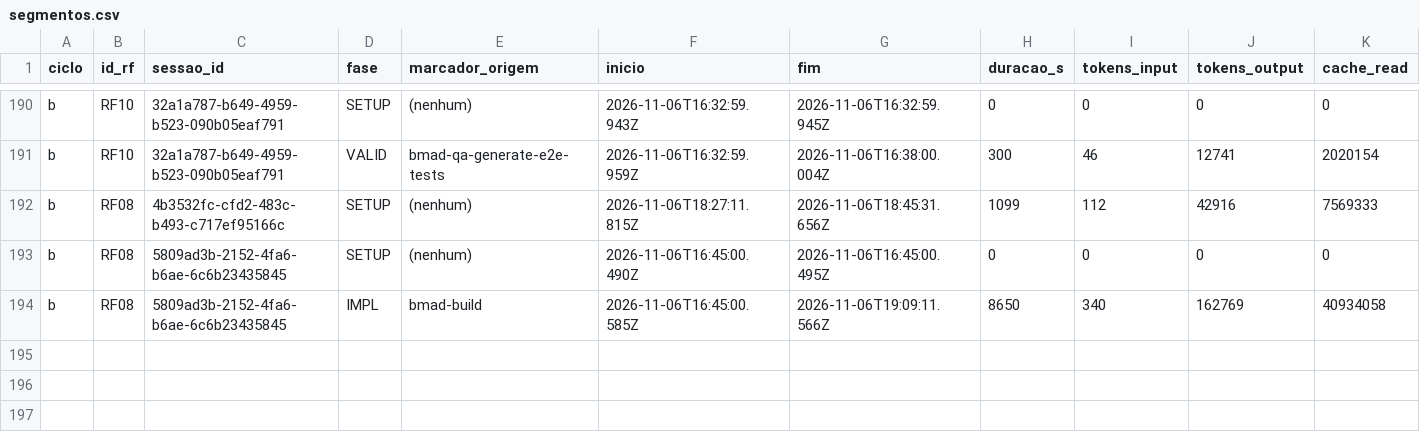
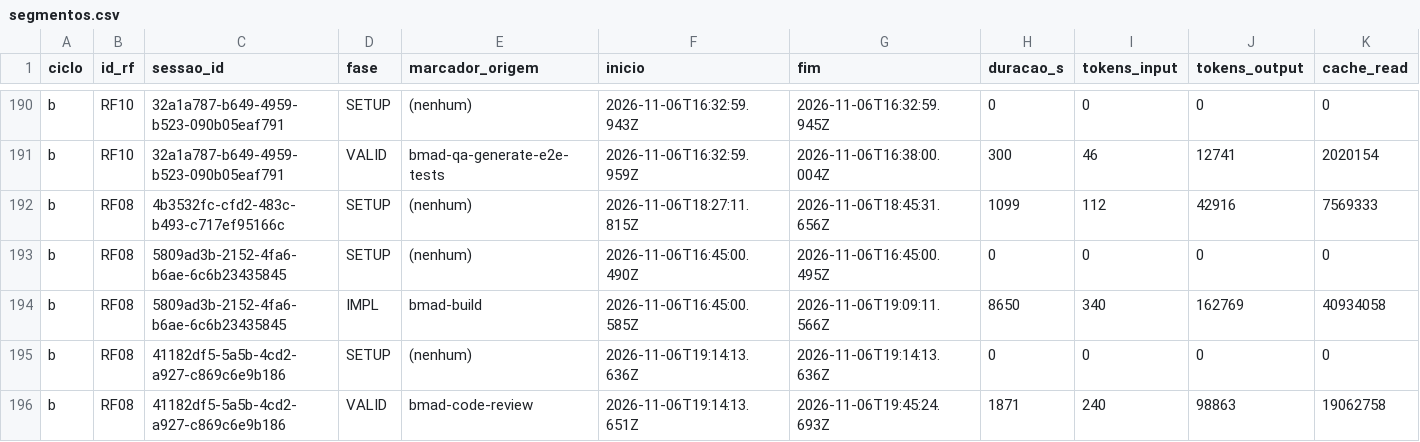
Before and after one commit to WagnerofDuarte/cerne-avaliacao, a CSV file: dados/cicloB/segmentos.csv, drawn as a sheet; only a part is shown, gaps mark what is left out; rows hold the shown columns only; the diff names each change by its address in the sheet, - before the commit and + after, or states it on an @@ line.

Commit message:
Dados ciclo B: RF08, bmad-code-review story 6.5

```diff
--- a/dados/cicloB/segmentos.csv
+++ b/dados/cicloB/segmentos.csv
+row 195: b | RF08 | 41182df5-5a5b-4cd2-a927-c869c6e9b186 | SETUP | (nenhum) | 2026-11-06T19:14:13.636Z | 2026-11-06T19:14:13.636Z | 0 | 0 | 0 | 0
+row 196: b | RF08 | 41182df5-5a5b-4cd2-a927-c869c6e9b186 | VALID | bmad-code-review | 2026-11-06T19:14:13.651Z | 2026-11-06T19:45:24.693Z | 1871 | 240 | 98863 | 19062758
```
Also changed, not shown: dados/cicloB/revisoes_processo.csv, dados/cicloB/sessoes.csv, 5 other files.
